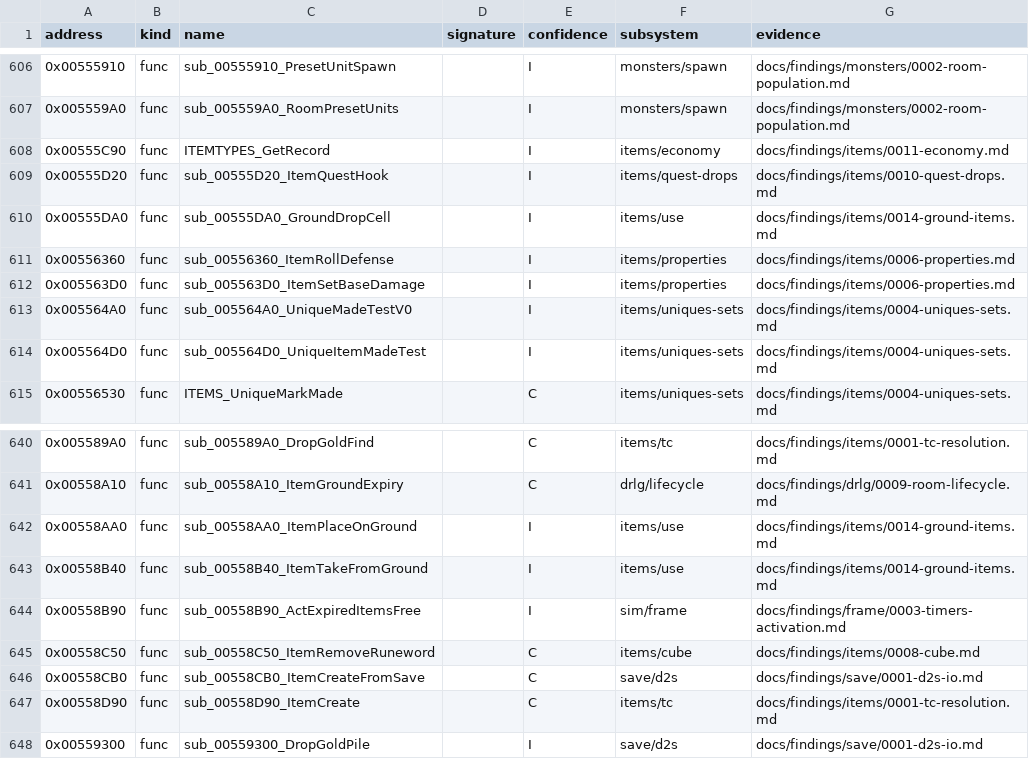
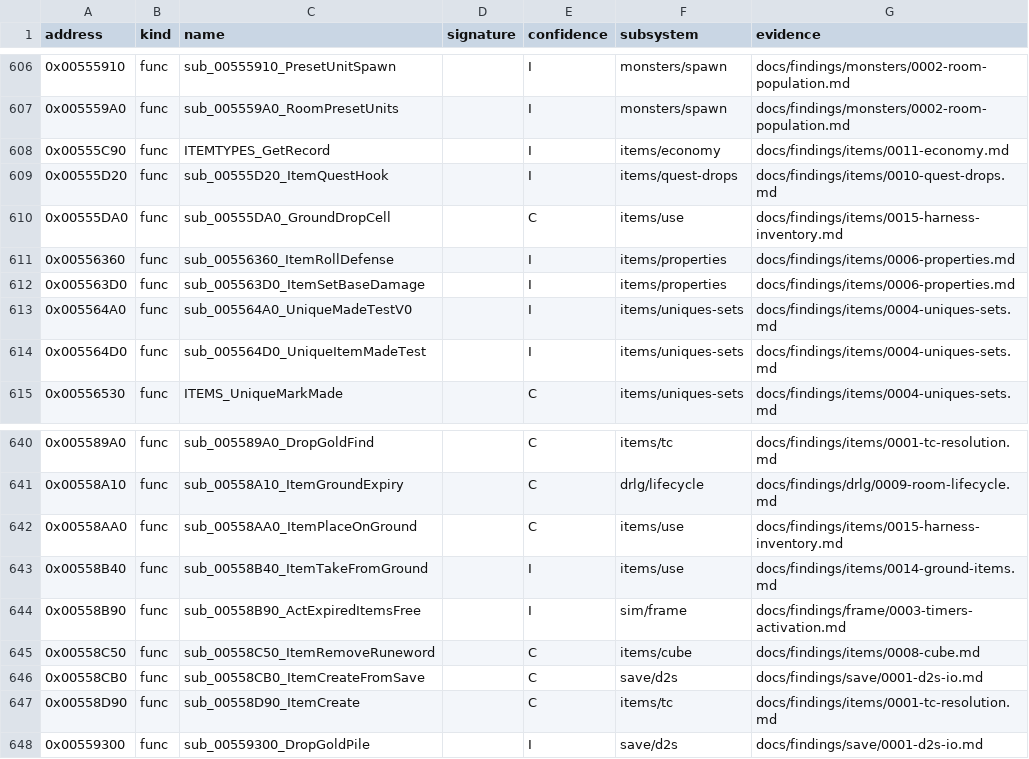
Before and after one commit to IgorKonovalov/diablo-2-recompilation, a CSV file: re/symbols.csv, drawn as a sheet; only a part is shown, gaps mark what is left out.

Commit message:
docs(findings): items/0015 plan 0060 Phase 2 first harness run: monster drop +0x24, drop search, two forced requests; run record, plan log, review request, ledger

```diff
--- a/re/symbols.csv
+++ b/re/symbols.csv
@@ -609,3 +609,3 @@ address,kind,name,signature,confidence,subsystem,evidence
 0x00555D20,func,sub_00555D20_ItemQuestHook,,I,items/quest-drops,docs/findings/items/0010-quest-drops.md
-0x00555DA0,func,sub_00555DA0_GroundDropCell,,I,items/use,docs/findings/items/0014-ground-items.md
+0x00555DA0,func,sub_00555DA0_GroundDropCell,,C,items/use,docs/findings/items/0015-harness-inventory.md
 0x00556360,func,sub_00556360_ItemRollDefense,,I,items/properties,docs/findings/items/0006-properties.md
@@ -641,3 +641,3 @@ address,kind,name,signature,confidence,subsystem,evidence
 0x00558A10,func,sub_00558A10_ItemGroundExpiry,,C,drlg/lifecycle,docs/findings/drlg/0009-room-lifecycle.md
-0x00558AA0,func,sub_00558AA0_ItemPlaceOnGround,,I,items/use,docs/findings/items/0014-ground-items.md
+0x00558AA0,func,sub_00558AA0_ItemPlaceOnGround,,C,items/use,docs/findings/items/0015-harness-inventory.md
 0x00558B40,func,sub_00558B40_ItemTakeFromGround,,I,items/use,docs/findings/items/0014-ground-items.md
```
Also changed, not shown: 6 other files.
